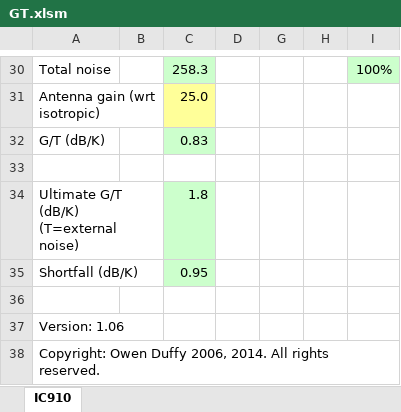
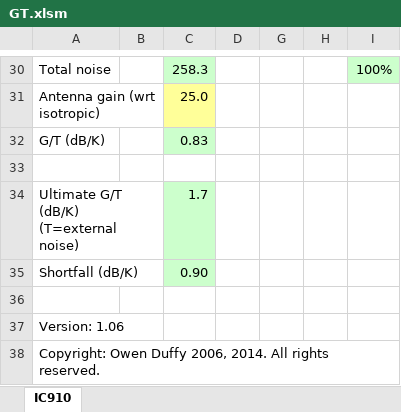
Before and after one commit to owenduffy/xl, an Excel workbook: GT.xlsm, sheet IC910, drawn as a sheet; only a part is shown, gaps mark what is left out; values as stored, in another font and other column widths than the file's, no borders; charts and pictures not drawn; the diff names each change by its address in the sheet, - before the commit and + after, or states it on an @@ line.

Commit message:
Fixed C34.

```diff
--- a/GT.xlsm (sheet IC910)
+++ b/GT.xlsm (sheet IC910)
-C34: 1.8
+C34: 1.7
-C35: 0.95
+C35: 0.90
```
Also changed, not shown: charts or pictures.
